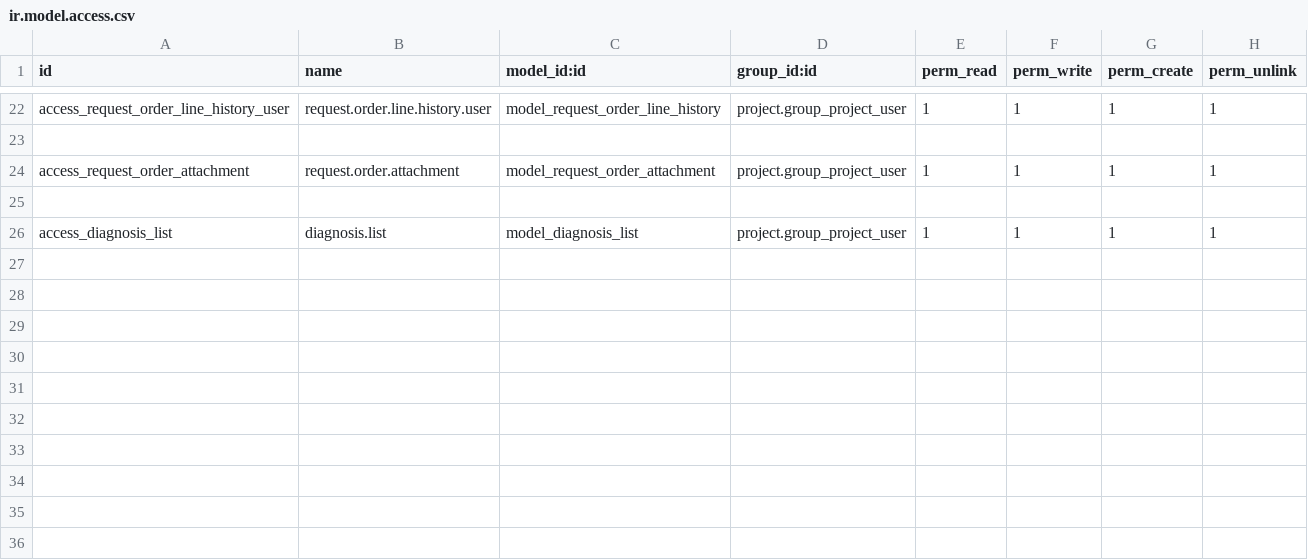
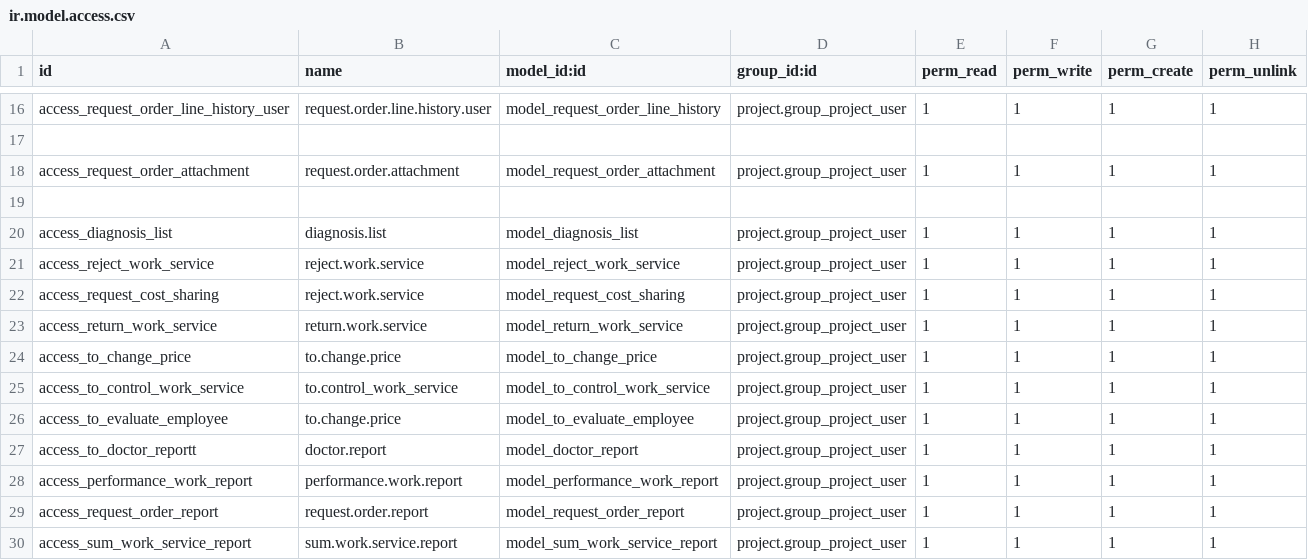
Before and after one commit to Chuluuu/nomin15, a CSV file: nomin_request_order/security/ir.model.access.csv, drawn as a sheet; only a part is shown, gaps mark what is left out; the diff covers the shown part only.

Commit message:
upgraded nomin_request_order module

```diff
--- a/nomin_request_order/security/ir.model.access.csv
+++ b/nomin_request_order/security/ir.model.access.csv
@@ -26 +20,11 @@ access_request_order_attachment,request.order.attachment,model_request_order_att
 access_diagnosis_list,diagnosis.list,model_diagnosis_list,project.group_project_user,1,1,1,1
+access_reject_work_service,reject.work.service,model_reject_work_service,project.group_project_user,1,1,1,1
+access_request_cost_sharing,reject.work.service,model_request_cost_sharing,project.group_project_user,1,1,1,1
+access_return_work_service,return.work.service,model_return_work_service,project.group_project_user,1,1,1,1
+access_to_change_price,to.change.price,model_to_change_price,project.group_project_user,1,1,1,1
+access_to_control_work_service,to.control_work_service,model_to_control_work_service,project.group_project_user,1,1,1,1
+access_to_evaluate_employee,to.change.price,model_to_evaluate_employee,project.group_project_user,1,1,1,1
+access_to_doctor_reportt,doctor.report,model_doctor_report,project.group_project_user,1,1,1,1
+access_performance_work_report,performance.work.report,model_performance_work_report,project.group_project_user,1,1,1,1
+access_request_order_report,request.order.report,model_request_order_report,project.group_project_user,1,1,1,1
+access_sum_work_service_report,sum.work.service.report,model_sum_work_service_report,project.group_project_user,1,1,1,1
```
Also changed, not shown: 6 removed rows and 5 edited cells elsewhere in this file, 40 other files.
